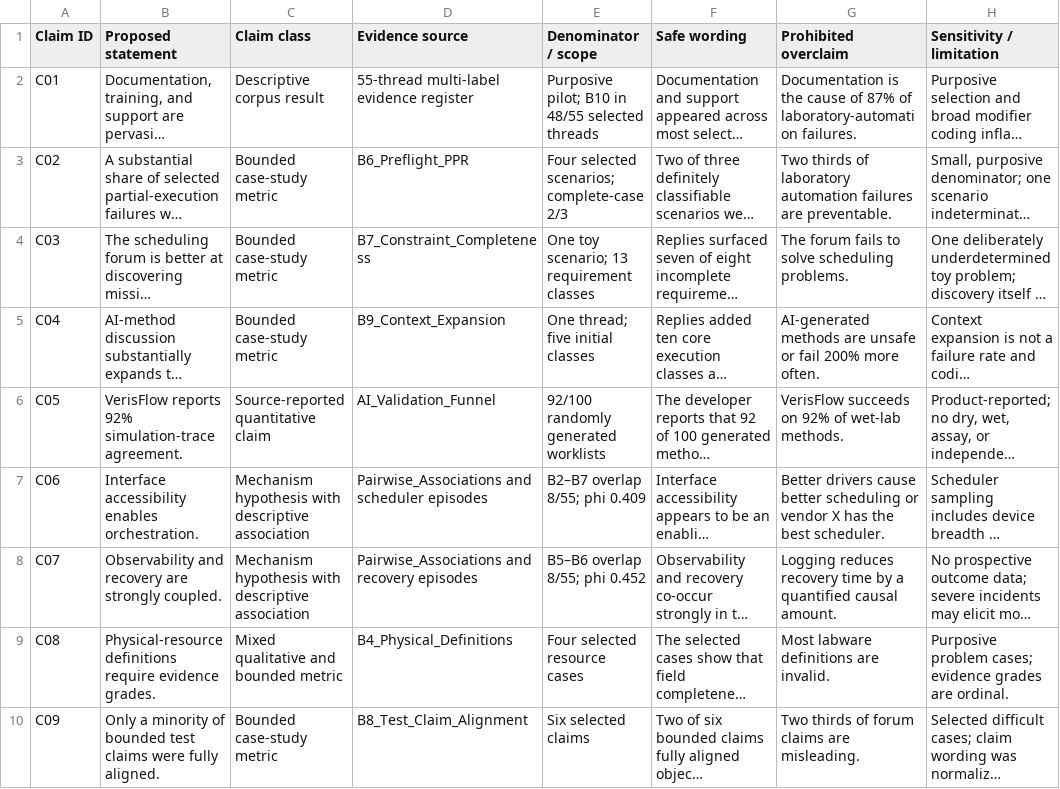
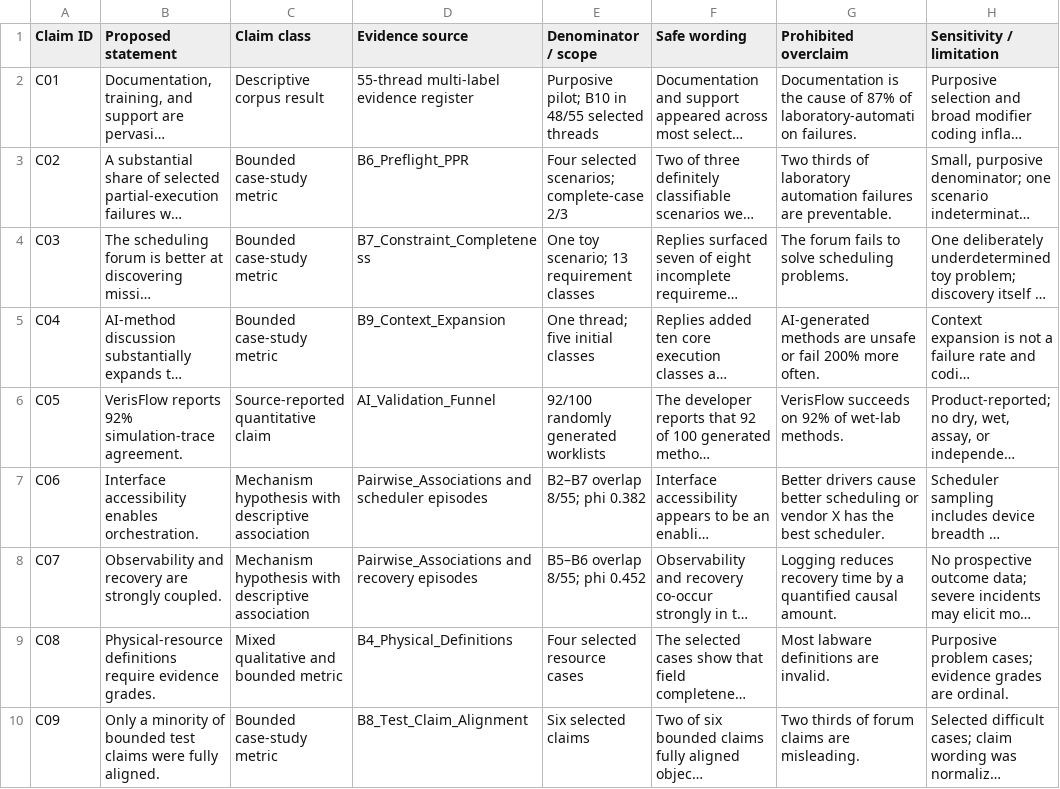
Before and after one commit to fraware/lab-automation-observatory, a CSV file: data/derived/publication_claim_ledger.csv, drawn as a sheet; only a part is shown; long unchanged cells end in …; the diff names each change by its address in the sheet, - before the commit and + after, or states it on an @@ line.

```diff
--- a/data/derived/publication_claim_ledger.csv
+++ b/data/derived/publication_claim_ledger.csv
-E7 (Denominator / scope): B2–B7 overlap 8/55; phi 0.409
+E7 (Denominator / scope): B2–B7 overlap 8/55; phi 0.382
```
Also changed, not shown: data/derived/evidence_atlas.csv, 17 other files.
